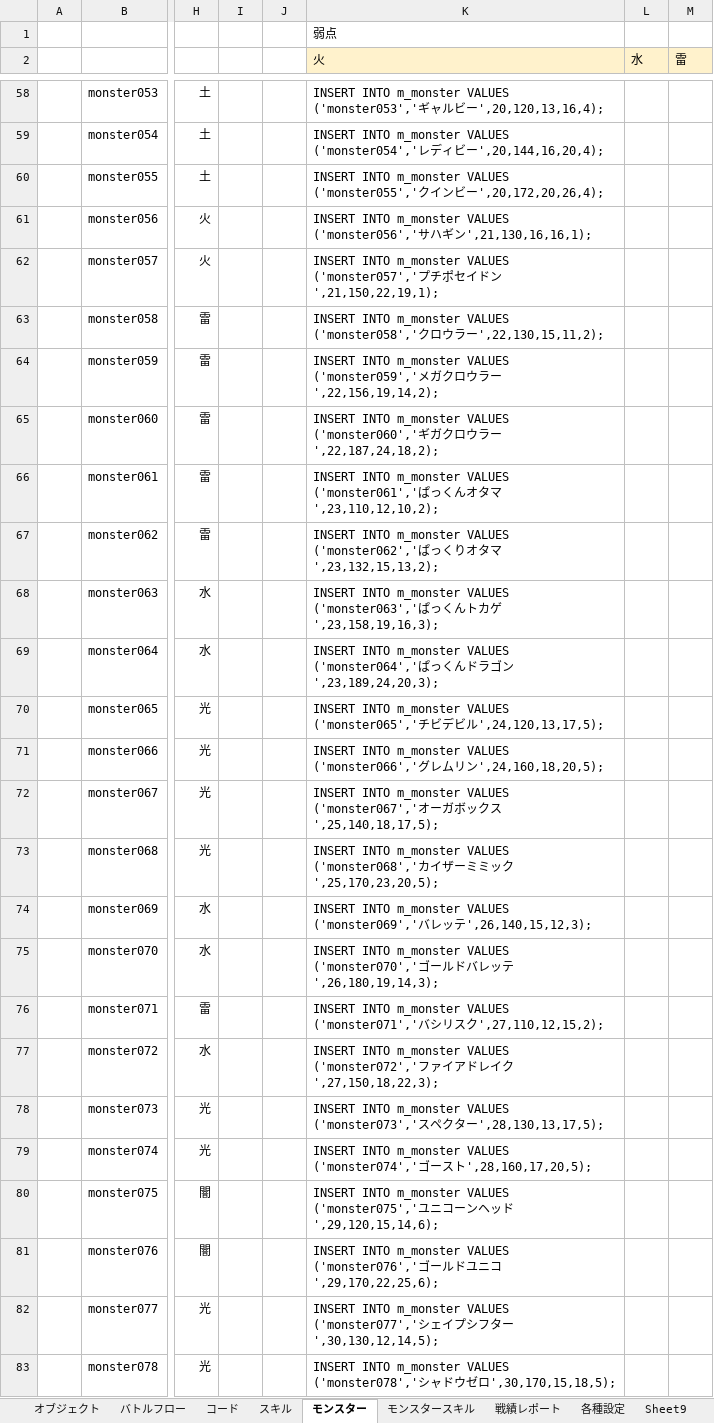
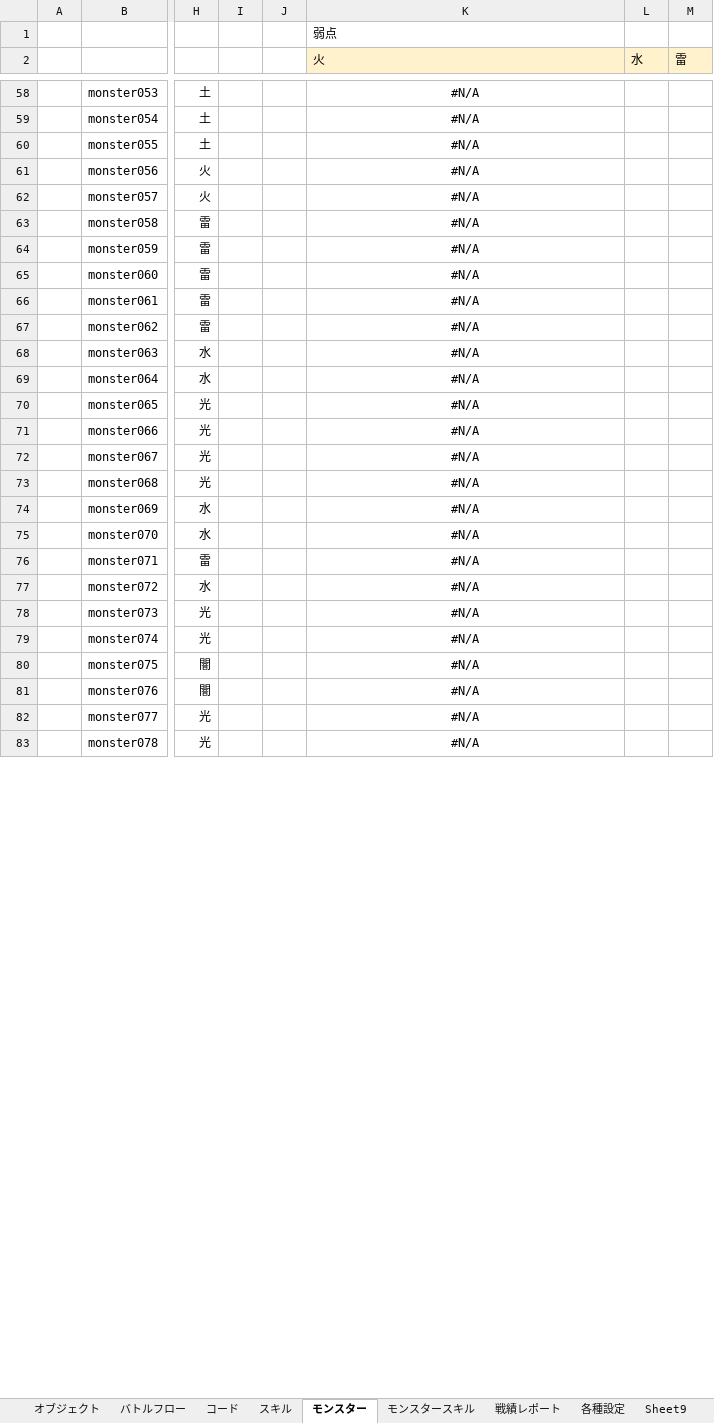
Before and after one commit to kazGear/kaz_app, an Excel workbook: KazApp_document/設計書.xlsx, sheet モンスター, drawn as a sheet; only a part is shown, gaps mark what is left out; values as stored, in another font and other column widths than the file's, no borders; the diff covers the shown part only; the diff names each change by its address in the sheet, - before the commit and + after, or states it on an @@ line.

```diff
--- a/KazApp_document/設計書.xlsx (sheet モンスター)
+++ b/KazApp_document/設計書.xlsx (sheet モンスター)
-K58:K83 alignment: left
+K58:K83 alignment: center
-K58 (火): INSERT INTO m_monster VALUES ('monster053','ギャルビー',20,120,13,16,4);
+K58 (火): #N/A
-K59 (火): INSERT INTO m_monster VALUES ('monster054','レディビー',20,144,16,20,4);
+K59 (火): #N/A
-K60 (火): INSERT INTO m_monster VALUES ('monster055','クインビー',20,172,20,26,4);
+K60 (火): #N/A
-K61 (火): INSERT INTO m_monster VALUES ('monster056','サハギン',21,130,16,16,1);
+K61 (火): #N/A
-K62 (火): INSERT INTO m_monster VALUES ('monster057','プチポセイドン',21,150,22,19,1);
+K62 (火): #N/A
-K63 (火): INSERT INTO m_monster VALUES ('monster058','クロウラー',22,130,15,11,2);
+K63 (火): #N/A
-K64 (火): INSERT INTO m_monster VALUES ('monster059','メガクロウラー',22,156,19,14,2);
+K64 (火): #N/A
-K65 (火): INSERT INTO m_monster VALUES ('monster060','ギガクロウラー',22,187,24,18,2);
+K65 (火): #N/A
-K66 (火): INSERT INTO m_monster VALUES ('monster061','ぱっくんオタマ',23,110,12,10,2);
+K66 (火): #N/A
-K67 (火): INSERT INTO m_monster VALUES ('monster062','ぱっくりオタマ',23,132,15,13,2);
+K67 (火): #N/A
-K68 (火): INSERT INTO m_monster VALUES ('monster063','ぱっくんトカゲ',23,158,19,16,3);
+K68 (火): #N/A
-K69 (火): INSERT INTO m_monster VALUES ('monster064','ぱっくんドラゴン',23,189,24,20,3);
+K69 (火): #N/A
-K70 (火): INSERT INTO m_monster VALUES ('monster065','チビデビル',24,120,13,17,5);
+K70 (火): #N/A
-K71 (火): INSERT INTO m_monster VALUES ('monster066','グレムリン',24,160,18,20,5);
+K71 (火): #N/A
-K72 (火): INSERT INTO m_monster VALUES ('monster067','オーガボックス',25,140,18,17,5);
+K72 (火): #N/A
-K73 (火): INSERT INTO m_monster VALUES ('monster068','カイザーミミック',25,170,23,20,5);
+K73 (火): #N/A
-K74 (火): INSERT INTO m_monster VALUES ('monster069','バレッテ',26,140,15,12,3);
+K74 (火): #N/A
-K75 (火): INSERT INTO m_monster VALUES ('monster070','ゴールドバレッテ',26,180,19,14,3);
+K75 (火): #N/A
-K76 (火): INSERT INTO m_monster VALUES ('monster071','バシリスク',27,110,12,15,2);
+K76 (火): #N/A
-K77 (火): INSERT INTO m_monster VALUES ('monster072','ファイアドレイク',27,150,18,22,3);
+K77 (火): #N/A
-K78 (火): INSERT INTO m_monster VALUES ('monster073','スペクター',28,130,13,17,5);
+K78 (火): #N/A
-K79 (火): INSERT INTO m_monster VALUES ('monster074','ゴースト',28,160,17,20,5);
+K79 (火): #N/A
-K80 (火): INSERT INTO m_monster VALUES ('monster075','ユニコーンヘッド',29,120,15,14,6);
+K80 (火): #N/A
-K81 (火): INSERT INTO m_monster VALUES ('monster076','ゴールドユニコ',29,170,22,25,6);
+K81 (火): #N/A
-K82 (火): INSERT INTO m_monster VALUES ('monster077','シェイプシフター',30,130,12,14,5);
+K82 (火): #N/A
-K83 (火): INSERT INTO m_monster VALUES ('monster078','シャドウゼロ',30,170,15,18,5);
+K83 (火): #N/A
```
Also changed, not shown: 58 edited cells and cell formats elsewhere in this sheet, sheet コード, sheet スキル, sheet モンスタースキル, formulas that keep their value, 31 other files.
